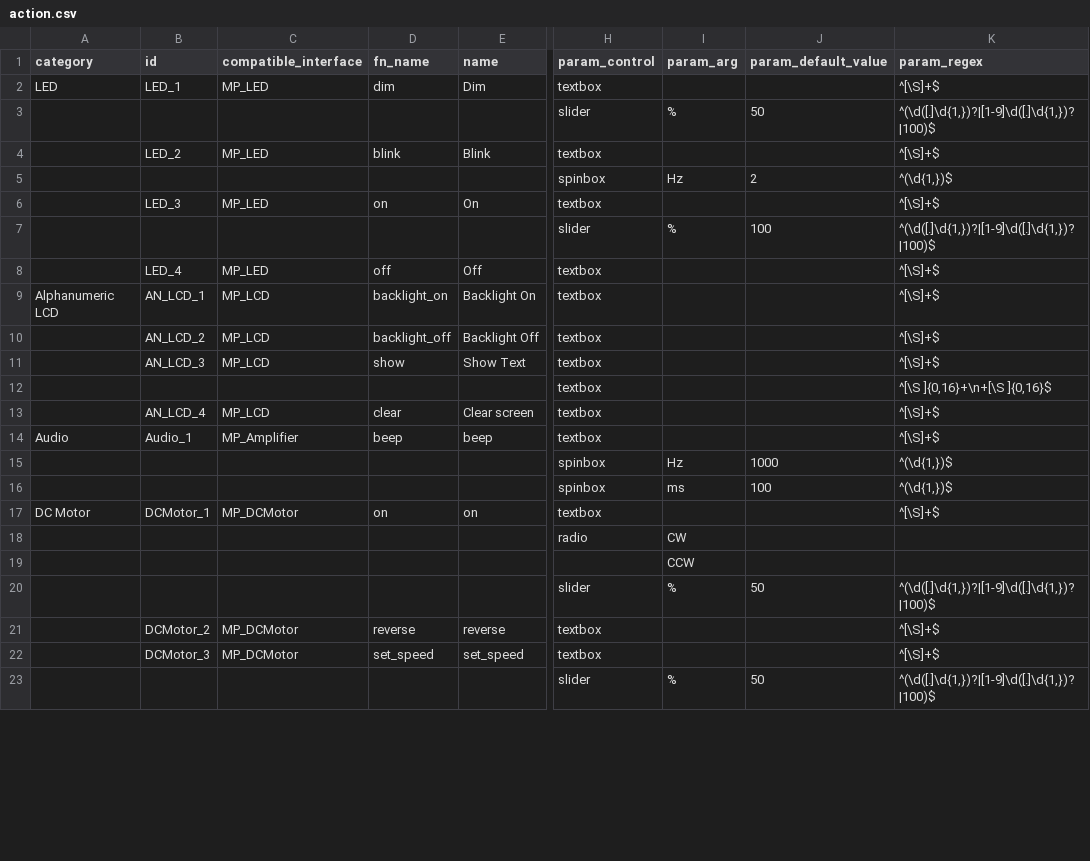
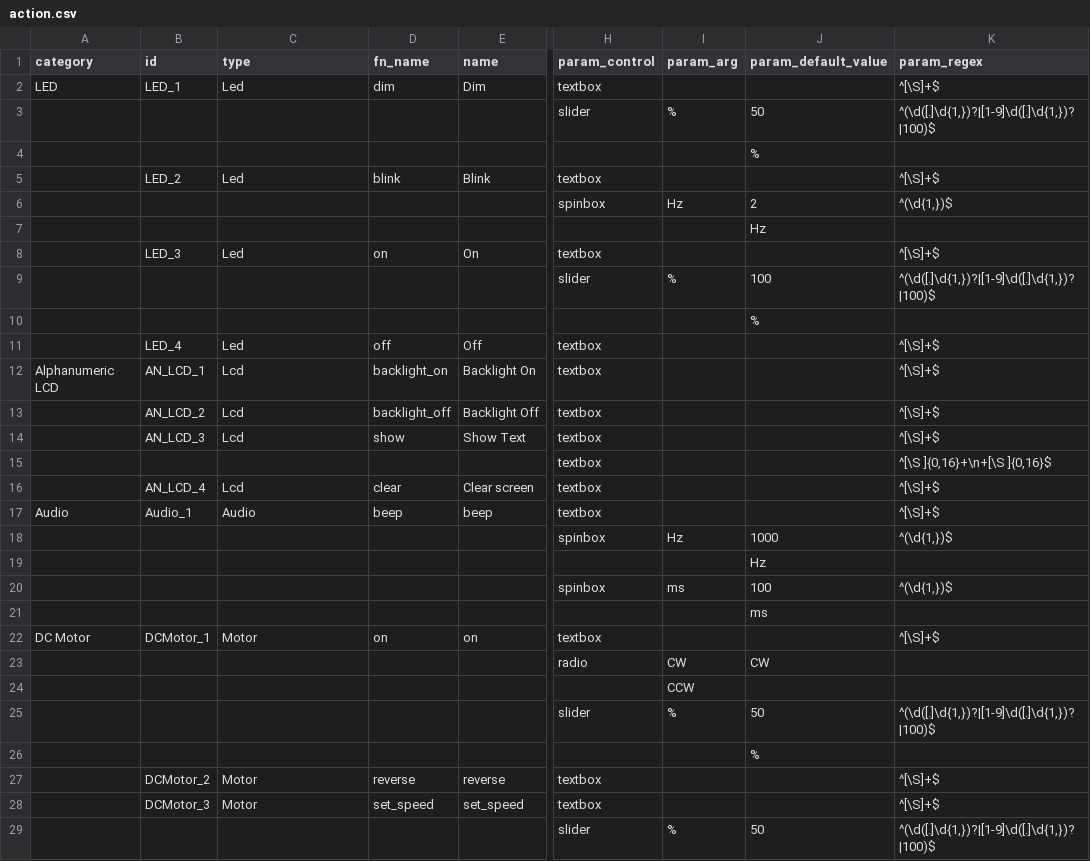
Before and after one commit to InGarage/MakerPlayGround_Library, a CSV file: script/action.csv, drawn as a sheet; only a part is shown, gaps mark what is left out; addresses are those after the commit; rows hold the shown columns only; the diff covers the shown part only; the diff names each change by its address in the sheet, - before the commit and + after, or states it on an @@ line.

```diff
--- a/script/action.csv
+++ b/script/action.csv
-C1: compatible_interface
+C1: type
-C2 (type): MP_LED
+C2 (type): Led
+row 4:  |  |  |  |  |  |  | %
-C5 (type): MP_LED
+C5 (type): Led
+row 7:  |  |  |  |  |  |  | Hz
-C8 (type): MP_LED
+C8 (type): Led
+row 10:  |  |  |  |  |  |  | %
-C11 (type): MP_LED
+C11 (type): Led
-C12:C14 (type): MP_LCD
+C12:C14 (type): Lcd
-C16 (type): MP_LCD
+C16 (type): Lcd
-C17 (type): MP_Amplifier
+C17 (type): Audio
+row 19:  |  |  |  |  |  |  | Hz
+row 21:  |  |  |  |  |  |  | ms
-C22 (type): MP_DCMotor
+C22 (type): Motor
-J23 (param_default_value): (empty)
+J23 (param_default_value): CW
+row 26:  |  |  |  |  |  |  | %
-C27:C28 (type): MP_DCMotor
+C27:C28 (type): Motor
```
Also changed, not shown: 1 added row and 1 edited cell elsewhere in this file, script/trigger.csv, 10 other files.
